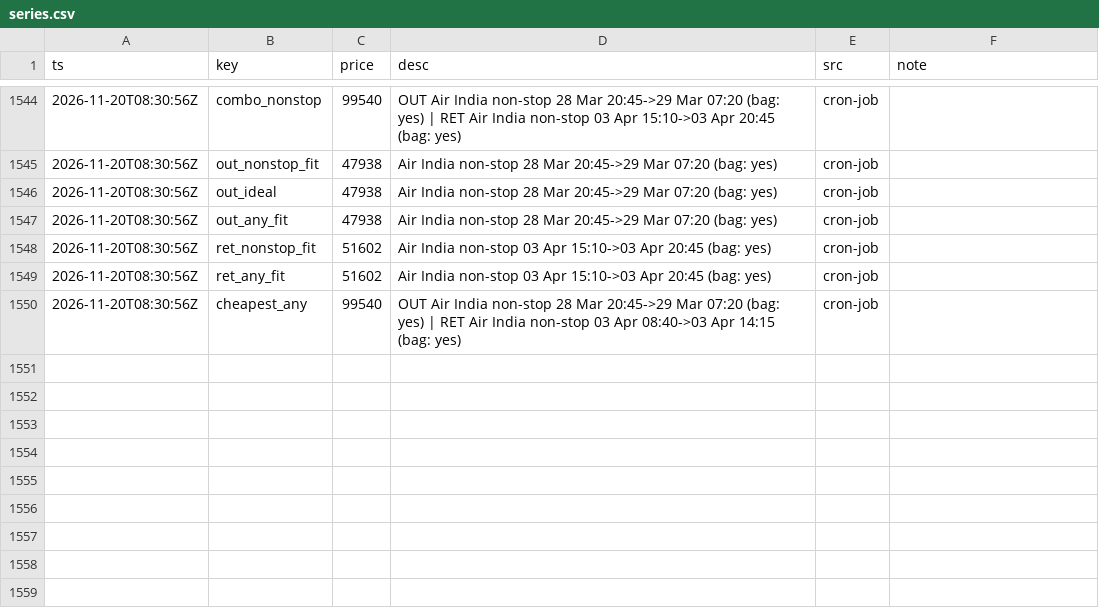
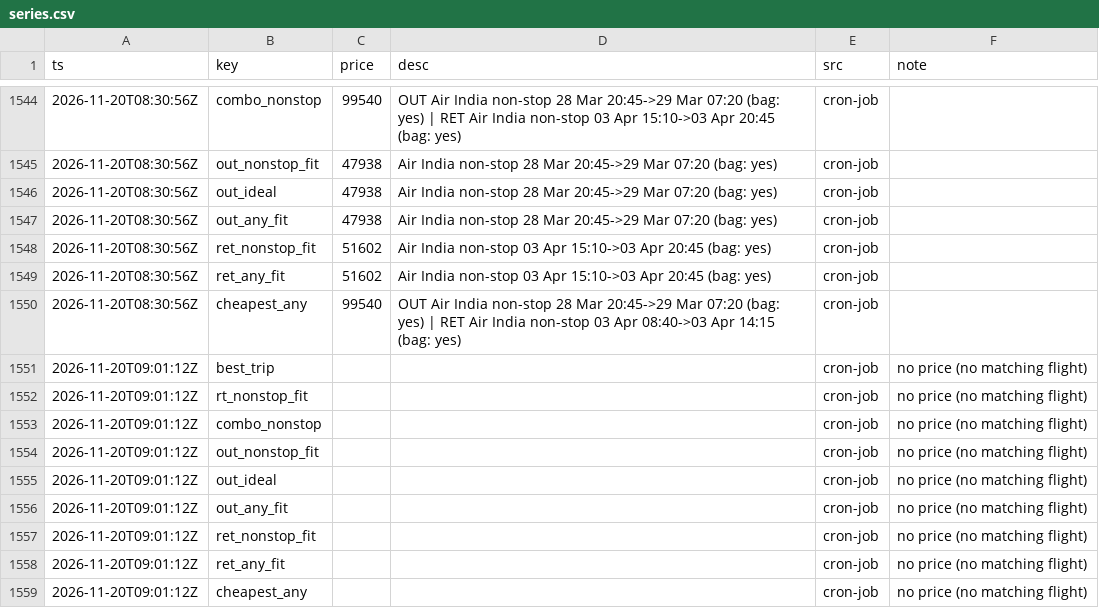
Before and after one commit to CrytecFusion101/flight-price-tracker, a CSV file: data/series.csv, drawn as a sheet; only a part is shown, gaps mark what is left out.

```diff
--- a/data/series.csv
+++ b/data/series.csv
@@ -1550 +1550,10 @@ ts,key,price,desc,src,note
 2026-11-20T08:30:56Z,cheapest_any,99540,OUT Air India non-stop 28 Mar 20:45->29 Mar 07:20 (bag: yes) | RET Air India non-stop 03 Apr 08:40->03 Apr 14:15 (bag: yes),cron-job,
+2026-11-20T09:01:12Z,best_trip,,,cron-job,no price (no matching flight)
+2026-11-20T09:01:12Z,rt_nonstop_fit,,,cron-job,no price (no matching flight)
+2026-11-20T09:01:12Z,combo_nonstop,,,cron-job,no price (no matching flight)
+2026-11-20T09:01:12Z,out_nonstop_fit,,,cron-job,no price (no matching flight)
+2026-11-20T09:01:12Z,out_ideal,,,cron-job,no price (no matching flight)
+2026-11-20T09:01:12Z,out_any_fit,,,cron-job,no price (no matching flight)
+2026-11-20T09:01:12Z,ret_nonstop_fit,,,cron-job,no price (no matching flight)
+2026-11-20T09:01:12Z,ret_any_fit,,,cron-job,no price (no matching flight)
+2026-11-20T09:01:12Z,cheapest_any,,,cron-job,no price (no matching flight)
```
Also changed, not shown: data/observations/2026-11.csv, data/runs.csv, 2 other files.
